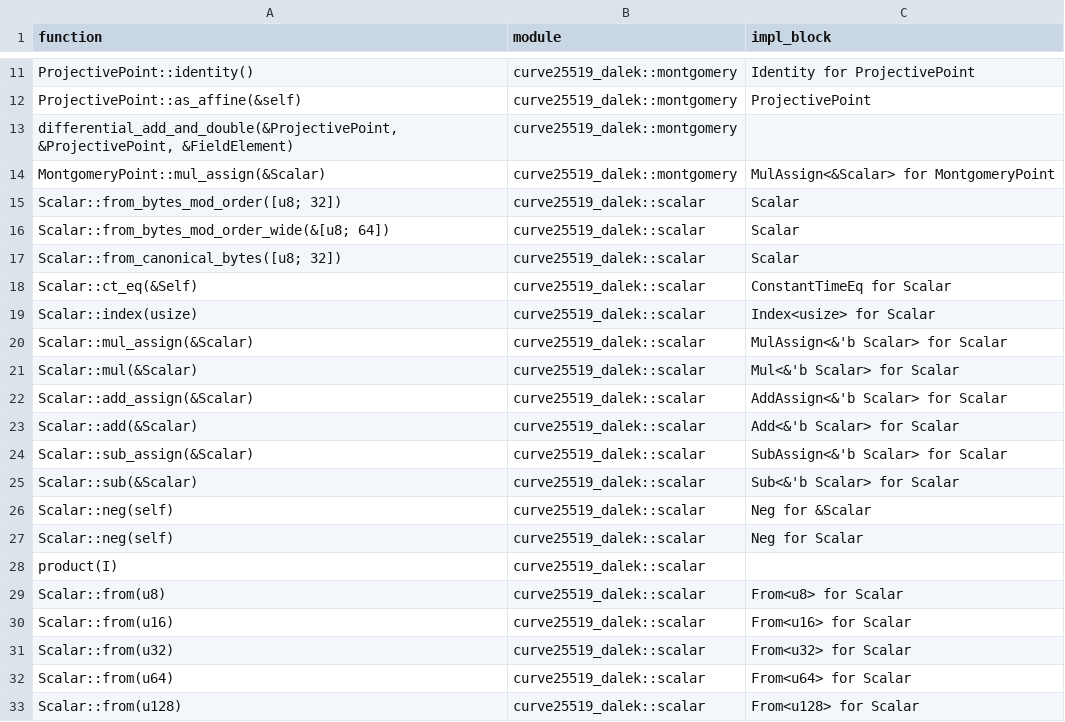
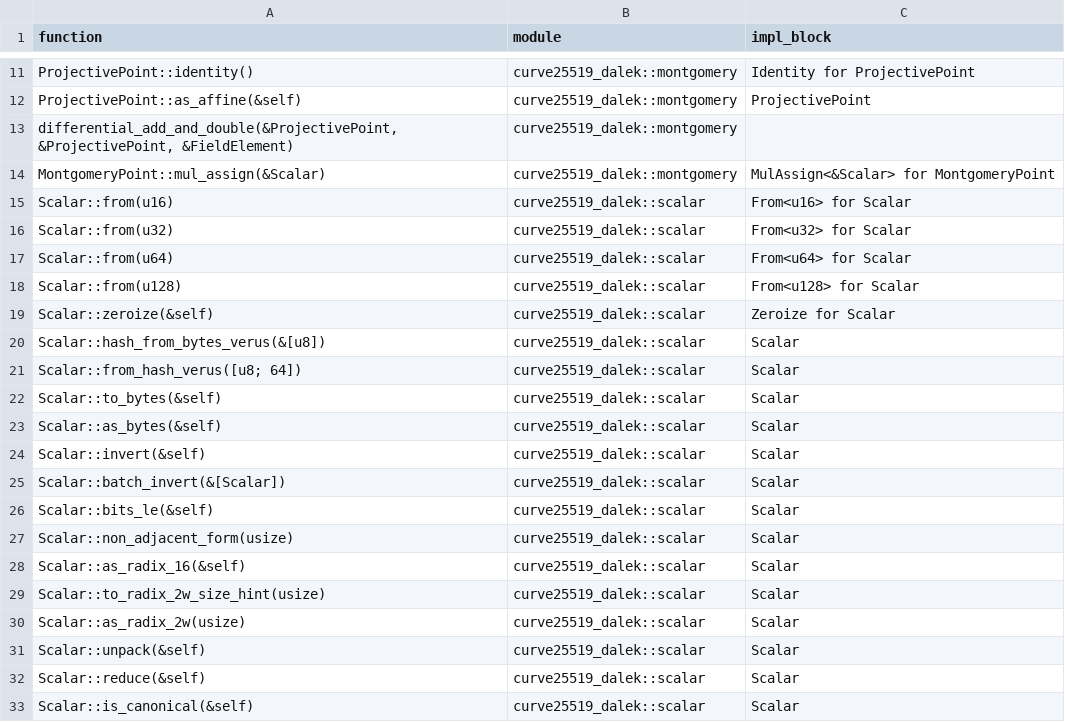
Before and after one commit to sofia-lanfri/dalek-lite-s, a CSV file: functions_to_track.csv, drawn as a sheet; only a part is shown, gaps mark what is left out; the shorter side is filled out with more unchanged rows.

Commit message:
Update functions_to_track.csv with new entries
Removed multiple function entries from functions_to_track.csv and added new function entries.

```diff
--- a/functions_to_track.csv
+++ b/functions_to_track.csv
@@ -14,17 +14,2 @@ ProjectivePoint::as_affine(&self),curve25519_dalek::montgomery,ProjectivePoint
 MontgomeryPoint::mul_assign(&Scalar),curve25519_dalek::montgomery,MulAssign<&Scalar> for MontgomeryPoint
-Scalar::from_bytes_mod_order([u8; 32]),curve25519_dalek::scalar,Scalar
-Scalar::from_bytes_mod_order_wide(&[u8; 64]),curve25519_dalek::scalar,Scalar
-Scalar::from_canonical_bytes([u8; 32]),curve25519_dalek::scalar,Scalar
-Scalar::ct_eq(&Self),curve25519_dalek::scalar,ConstantTimeEq for Scalar
-Scalar::index(usize),curve25519_dalek::scalar,Index<usize> for Scalar
-Scalar::mul_assign(&Scalar),curve25519_dalek::scalar,MulAssign<&'b Scalar> for Scalar
-Scalar::mul(&Scalar),curve25519_dalek::scalar,Mul<&'b Scalar> for Scalar
-Scalar::add_assign(&Scalar),curve25519_dalek::scalar,AddAssign<&'b Scalar> for Scalar
-Scalar::add(&Scalar),curve25519_dalek::scalar,Add<&'b Scalar> for Scalar
-Scalar::sub_assign(&Scalar),curve25519_dalek::scalar,SubAssign<&'b Scalar> for Scalar
-Scalar::sub(&Scalar),curve25519_dalek::scalar,Sub<&'b Scalar> for Scalar
-Scalar::neg(self),curve25519_dalek::scalar,Neg for &Scalar
-Scalar::neg(self),curve25519_dalek::scalar,Neg for Scalar
-product(I),curve25519_dalek::scalar,
-Scalar::from(u8),curve25519_dalek::scalar,From<u8> for Scalar
 Scalar::from(u16),curve25519_dalek::scalar,From<u16> for Scalar
```
